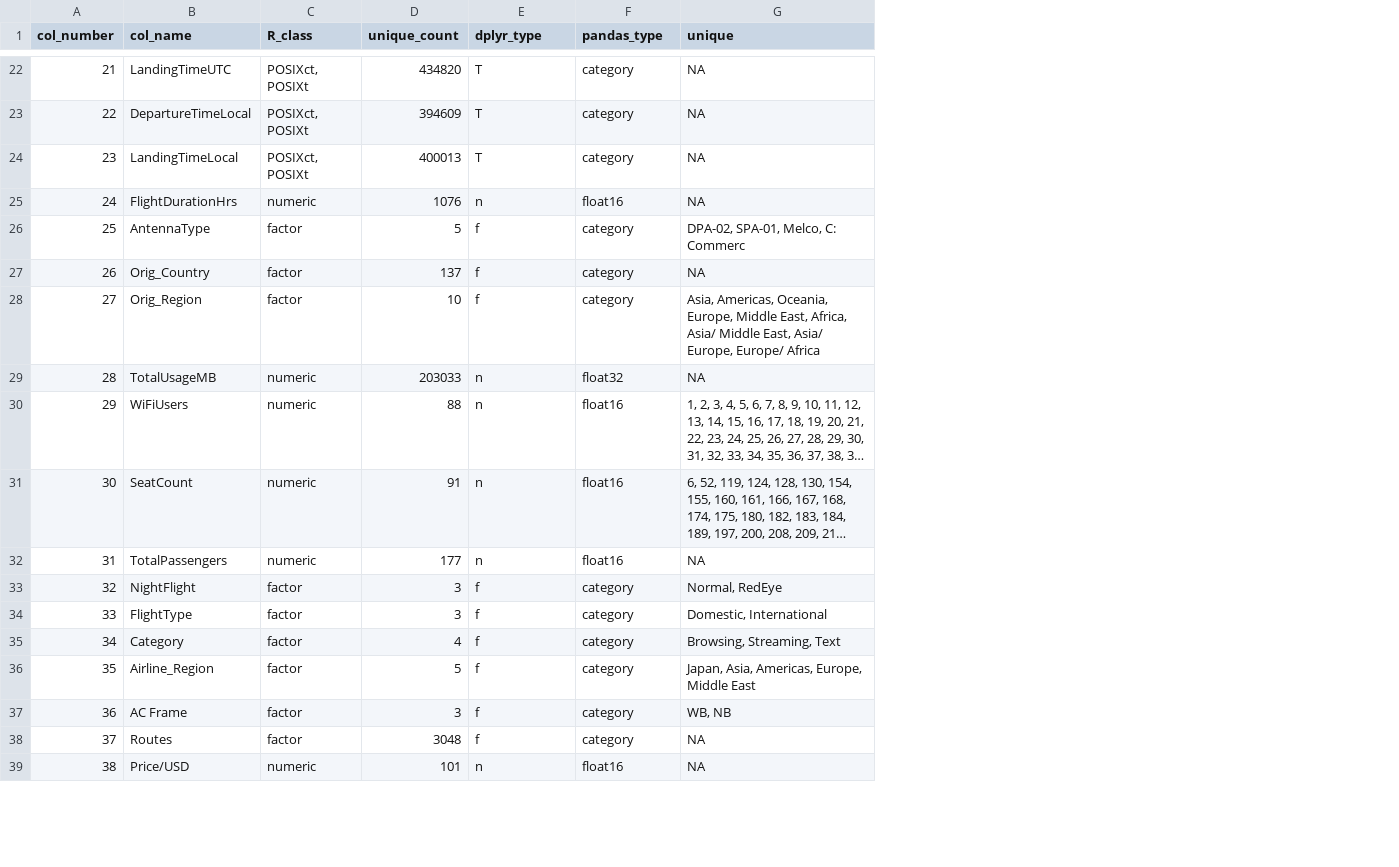
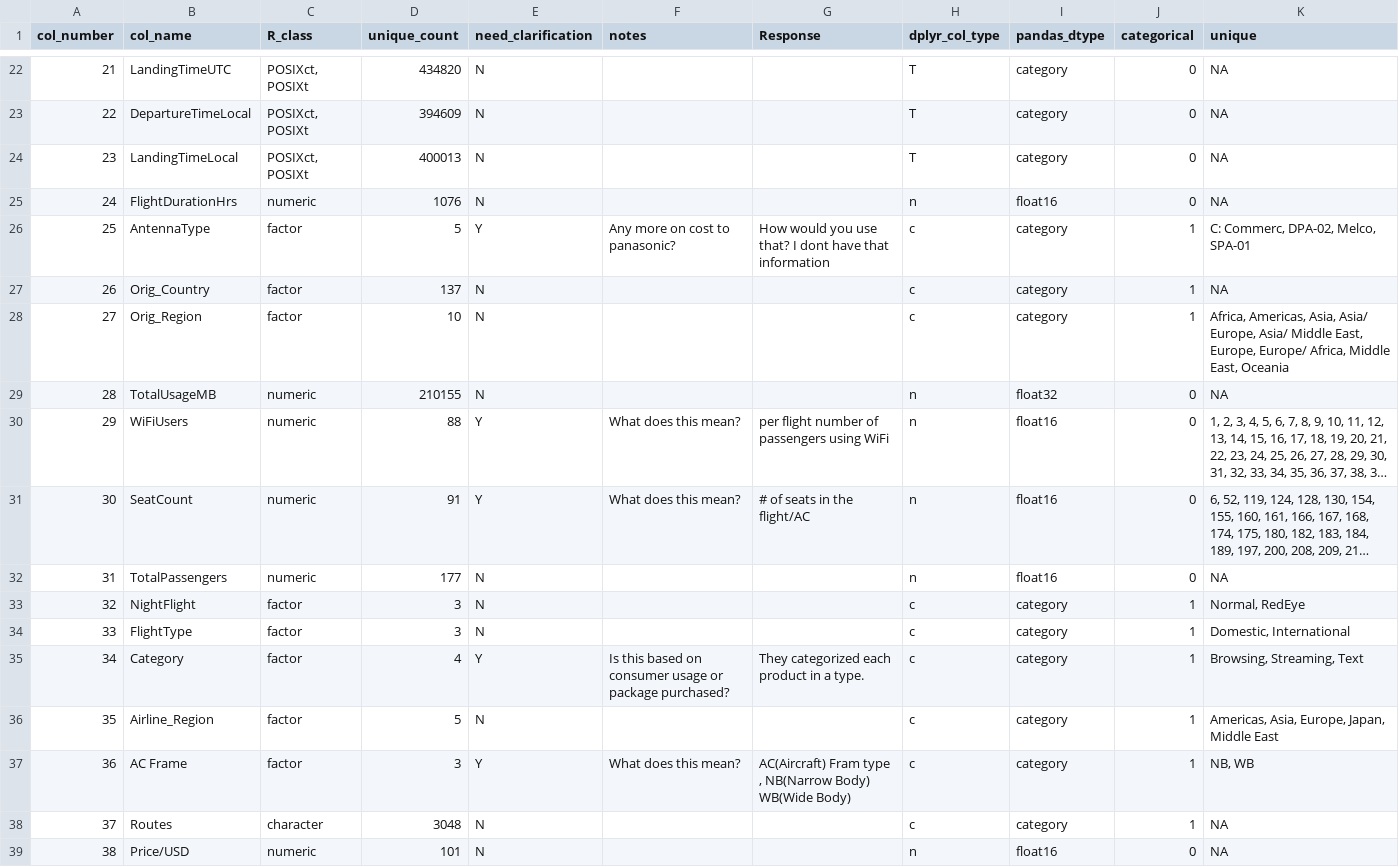
Before and after one commit to foonwong/math539-proj, a CSV file: data_reference.csv, drawn as a sheet; only a part is shown, gaps mark what is left out; long unchanged cells end in …; addresses are those after the commit; the diff covers the shown part only; the diff names each change by its address in the sheet, - before the commit and + after, or states it on an @@ line.

Commit message:
R data_reader bug fix

```diff
--- a/data_reference.csv
+++ b/data_reference.csv
+column E (need_clarification), rows 22-39: N | N | N | N | Y | N | N | N | Y | Y | N | N | N | Y | N | Y | N | N
+column F (notes), rows 26-37: Any more on cost to panasonic? |  |  |  | What does this mean? | What does this mean? |  |  |  | Is this based on consumer usage or package purchased? |  | What does this mean?
+column G (Response), rows 26-37: How would you use that? I dont have that information |  |  |  | per flight number of passengers using WiFi | # of seats in the flight/AC |  |  |  | They categorized each product in a type. |  | AC(Aircraft) Fram type , NB(Narrow Body) WB(Wide Body)
+column J (categorical), rows 22-39: 0 | 0 | 0 | 0 | 1 | 1 | 1 | 0 | 0 | 0 | 0 | 1 | 1 | 1 | 1 | 1 | 1 | 0
-H1: dplyr_type
+H1: dplyr_col_type
-I1: pandas_type
+I1: pandas_dtype
-H26:H28 (dplyr_col_type): f
+H26:H28 (dplyr_col_type): c
-K26 (unique): DPA-02, SPA-01, Melco, C: Commerc
+K26 (unique): C: Commerc, DPA-02, Melco, SPA-01
-K28 (unique): Asia, Americas, Oceania, Europe, Middle East, Africa, Asia/ Middle East, Asia/ Europe, Europe/ Africa
+K28 (unique): Africa, Americas, Asia, Asia/ Europe, Asia/ Middle East, Europe, Europe/ Africa, Middle East, Oceania
-D29 (unique_count): 203033
+D29 (unique_count): 210155
-H33:H38 (dplyr_col_type): f
+H33:H38 (dplyr_col_type): c
-K36 (unique): Japan, Asia, Americas, Europe, Middle East
+K36 (unique): Americas, Asia, Europe, Japan, Middle East
-K37 (unique): WB, NB
+K37 (unique): NB, WB
-C38 (R_class): factor
+C38 (R_class): character
```
Also changed, not shown: 32 edited cells elsewhere in this file, 2 other files.
